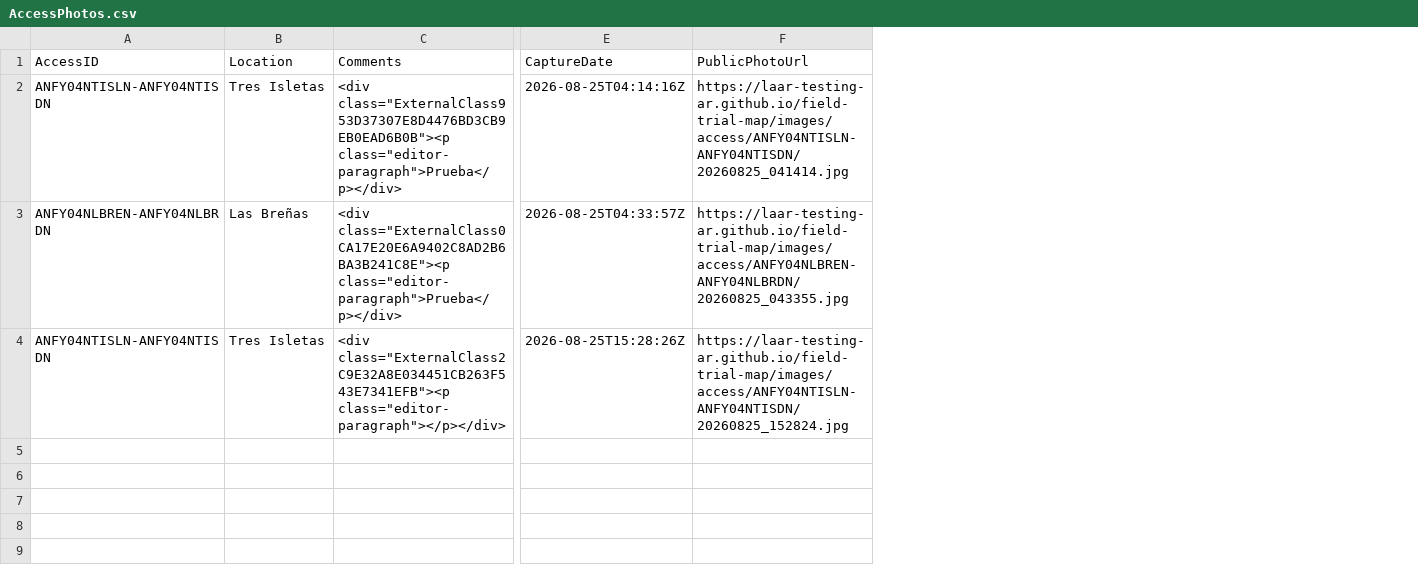
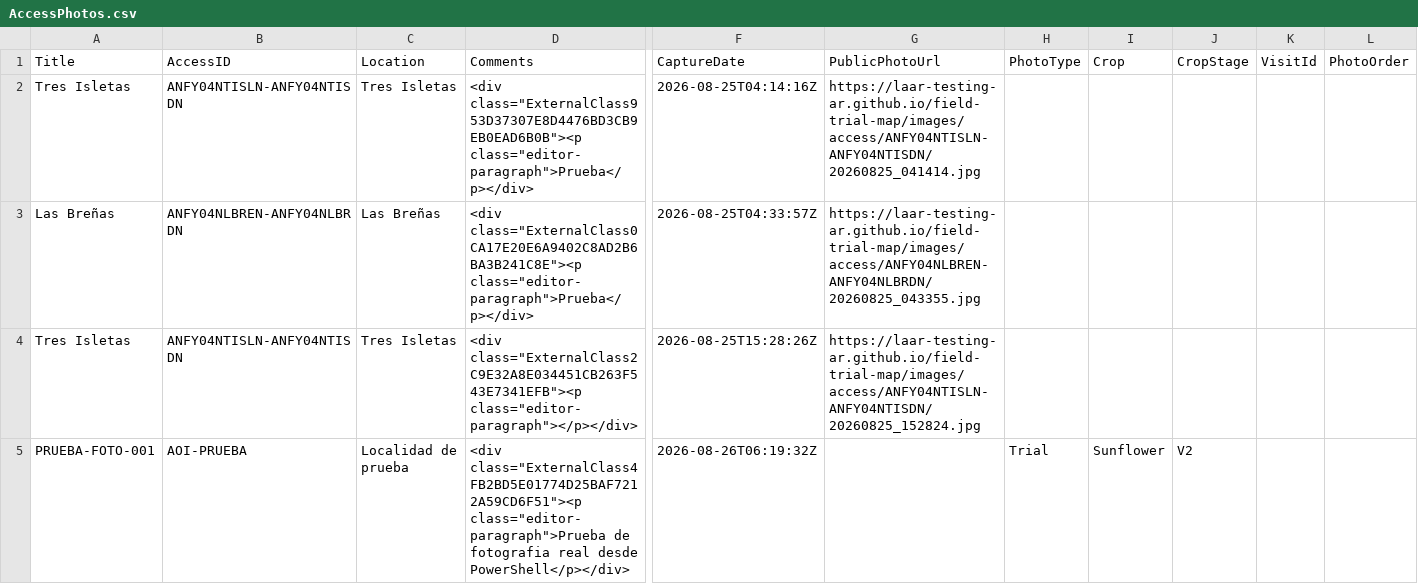
Before and after one commit to LAAR-TESTING-AR/field-trial-map, a CSV file: AccessPhotos.csv, drawn as a sheet; only a part is shown, gaps mark what is left out; rows hold the shown columns only; the diff covers the shown part only; the diff names each change by its address in the sheet, - before the commit and + after, or states it on an @@ line.

Commit message:
Update AccessPhotos.csv from Field Photos

```diff
--- a/AccessPhotos.csv
+++ b/AccessPhotos.csv
+column A (Title), rows 2-4: Tres Isletas | Las Breñas | Tres Isletas
+column H (PhotoType), empty
+column I (Crop), empty
+column J (CropStage), empty
+column K (VisitId), empty
+column L (PhotoOrder), empty
+row 5: PRUEBA-FOTO-001 | AOI-PRUEBA | Localidad de prueba | <div class="ExternalClass4FB2BD5E01774D25BAF7212A59CD6F51"><p class="editor-paragraph">Prueba de fotografia real desde PowerShell</p></div> | 2026-08-26T06:19:32Z |  | Trial | Sunflower | V2
```
Also changed, not shown: 12 added rows elsewhere in this file.
